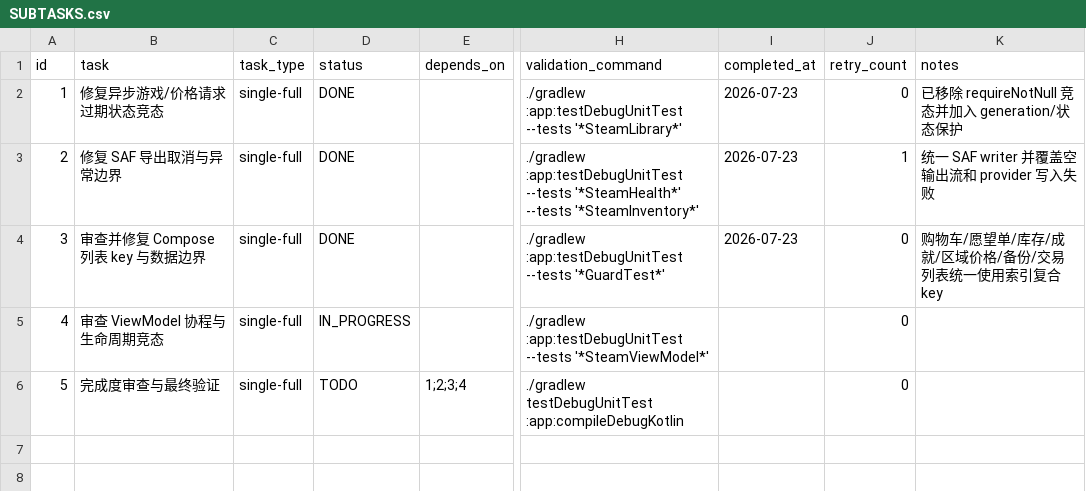
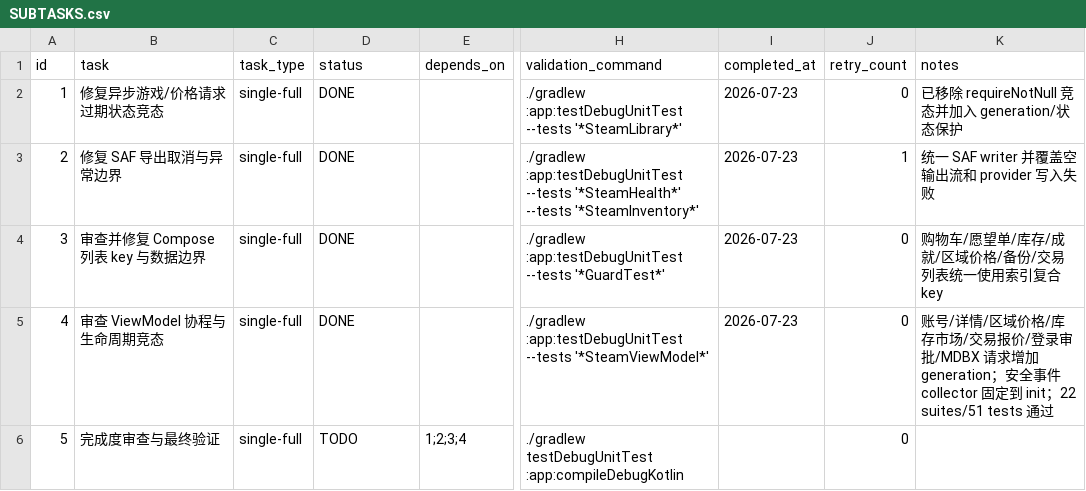
Before and after one commit to JoyinJoester/Monica-Steam, a CSV file: .codex-tasks/20260723-steam-stability-audit/SUBTASKS.csv, drawn as a sheet; only a part is shown, gaps mark what is left out; the diff names each change by its address in the sheet, - before the commit and + after, or states it on an @@ line.

Commit message:
docs: record Steam lifecycle audit milestone

```diff
--- a/.codex-tasks/20260723-steam-stability-audit/SUBTASKS.csv
+++ b/.codex-tasks/20260723-steam-stability-audit/SUBTASKS.csv
-D5 (status): IN_PROGRESS
+D5 (status): DONE
-I5 (completed_at): (empty)
+I5 (completed_at): 2026-07-23
-K5 (notes): (empty)
+K5 (notes): 账号/详情/区域价格/库存市场/交易报价/登录审批/MDBX 请求增加 generation；安全事件 collector 固定到 init；22 suites/51 tests 通过
```
Also changed, not shown: 1 other file.
